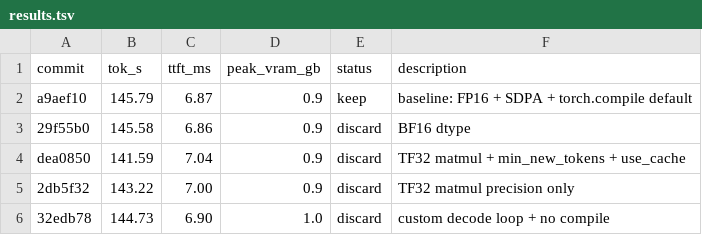
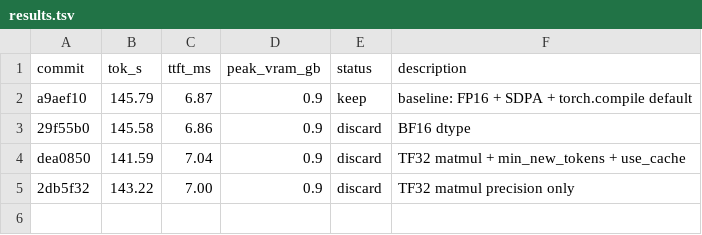
Before and after one commit to shashb27/autoresearch-inference, a TSV file: results.tsv, drawn as a sheet.

Commit message:
Revert "experiment: custom decode + torch.compile reduce-overhead (CUDA graphs)"
This reverts commit d7d461a73a77652c2d9cb0a1abf30678bea7941c.

```diff
--- a/results.tsv
+++ b/results.tsv
@@ -5,2 +5 @@ dea0850	141.59	7.04	0.9	discard	TF32 matmul + min_new_tokens + use_cache
 2db5f32	143.22	7.00	0.9	discard	TF32 matmul precision only
-32edb78	144.73	6.90	1.0	discard	custom decode loop + no compile
```
Also changed, not shown: 1 other file.
